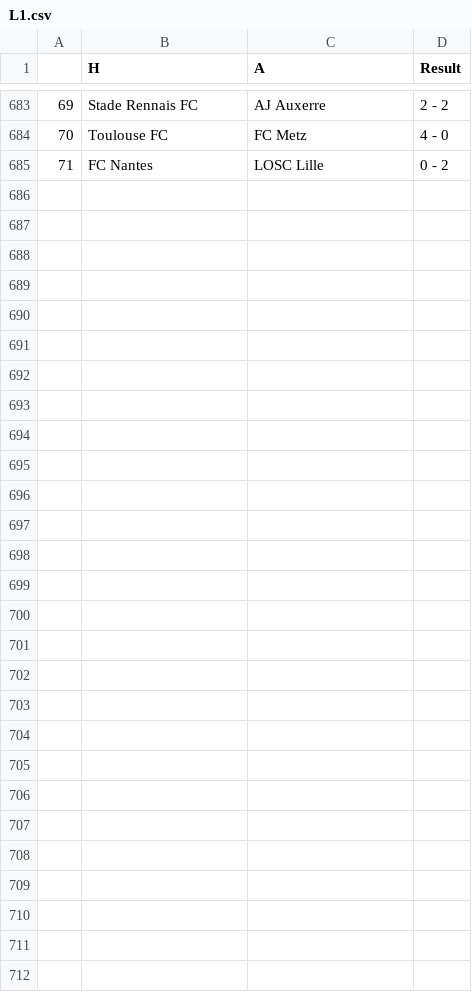
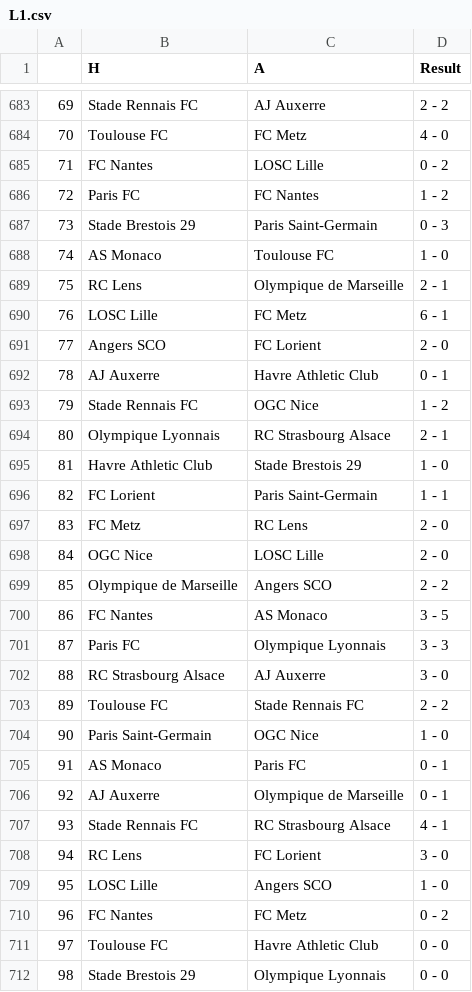
Before and after one commit to AmirBih/predikcija_rezultata_L1, a CSV file: L1.csv, drawn as a sheet; only a part is shown, gaps mark what is left out; the diff names each change by its address in the sheet, - before the commit and + after, or states it on an @@ line.

```diff
--- a/L1.csv
+++ b/L1.csv
+row 686: 72 | Paris FC | FC Nantes | 1 - 2
+row 687: 73 | Stade Brestois 29 | Paris Saint-Germain | 0 - 3
+row 688: 74 | AS Monaco | Toulouse FC | 1 - 0
+row 689: 75 | RC Lens | Olympique de Marseille | 2 - 1
+row 690: 76 | LOSC Lille | FC Metz | 6 - 1
+row 691: 77 | Angers SCO | FC Lorient | 2 - 0
+row 692: 78 | AJ Auxerre | Havre Athletic Club | 0 - 1
+row 693: 79 | Stade Rennais FC | OGC Nice | 1 - 2
+row 694: 80 | Olympique Lyonnais | RC Strasbourg Alsace | 2 - 1
+row 695: 81 | Havre Athletic Club | Stade Brestois 29 | 1 - 0
+row 696: 82 | FC Lorient | Paris Saint-Germain | 1 - 1
+row 697: 83 | FC Metz | RC Lens | 2 - 0
+row 698: 84 | OGC Nice | LOSC Lille | 2 - 0
+row 699: 85 | Olympique de Marseille | Angers SCO | 2 - 2
+row 700: 86 | FC Nantes | AS Monaco | 3 - 5
+row 701: 87 | Paris FC | Olympique Lyonnais | 3 - 3
+row 702: 88 | RC Strasbourg Alsace | AJ Auxerre | 3 - 0
+row 703: 89 | Toulouse FC | Stade Rennais FC | 2 - 2
+row 704: 90 | Paris Saint-Germain | OGC Nice | 1 - 0
+row 705: 91 | AS Monaco | Paris FC | 0 - 1
+row 706: 92 | AJ Auxerre | Olympique de Marseille | 0 - 1
+row 707: 93 | Stade Rennais FC | RC Strasbourg Alsace | 4 - 1
+row 708: 94 | RC Lens | FC Lorient | 3 - 0
+row 709: 95 | LOSC Lille | Angers SCO | 1 - 0
+row 710: 96 | FC Nantes | FC Metz | 0 - 2
+row 711: 97 | Toulouse FC | Havre Athletic Club | 0 - 0
+row 712: 98 | Stade Brestois 29 | Olympique Lyonnais | 0 - 0
```
Also changed, not shown: kodirani_bl.csv, ligue-1-2025.csv, 4 other files.
